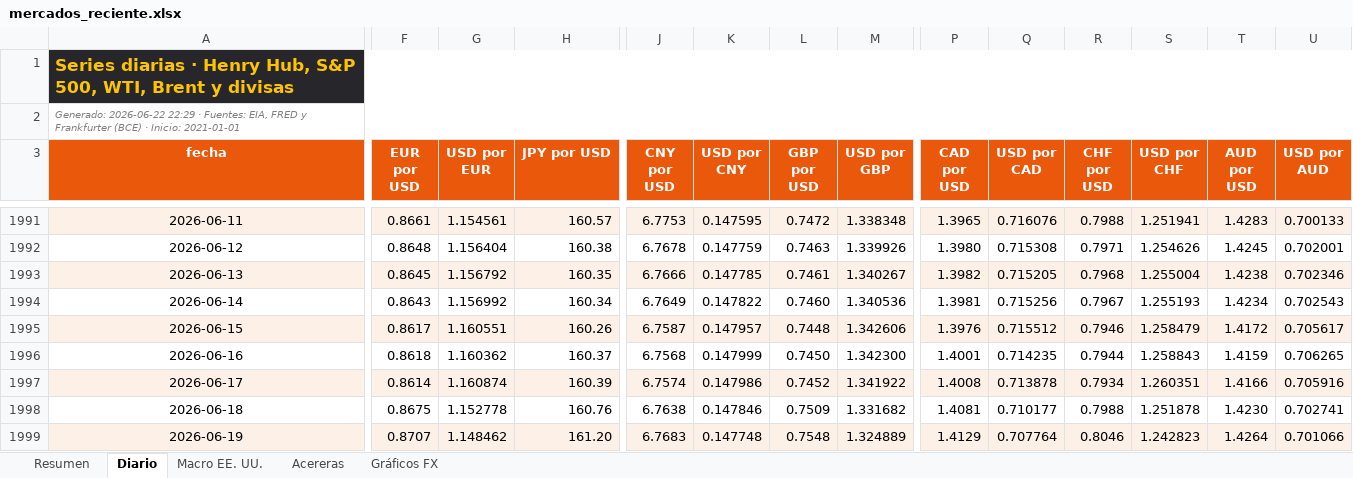
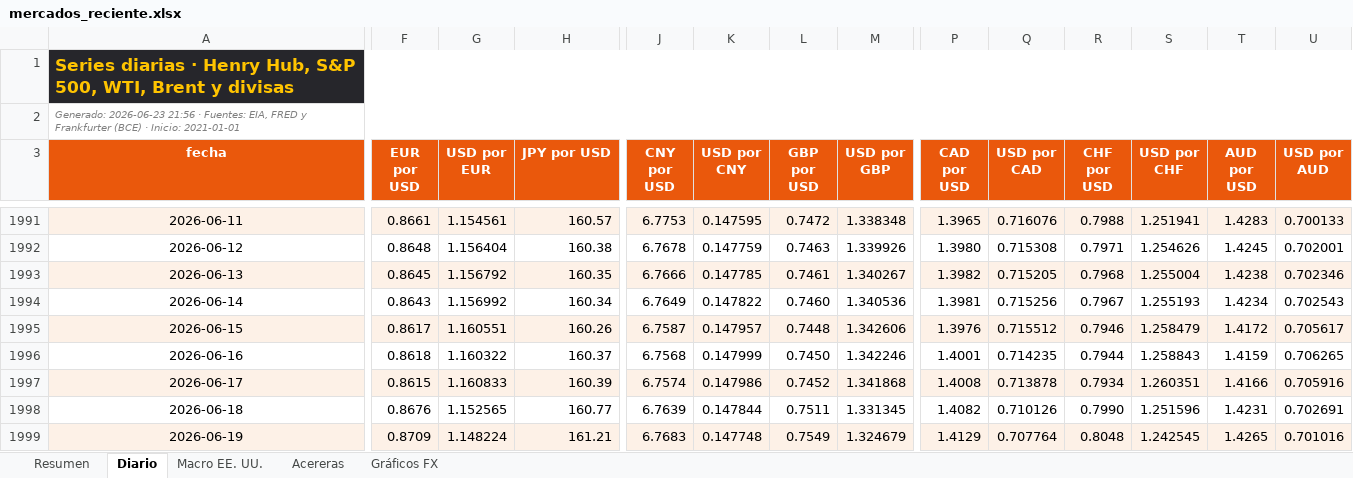
Before and after one commit to benjany2011-sys/Indicators, an Excel workbook: resultados/mercados_reciente.xlsx, sheet Diario, drawn as a sheet; only a part is shown, gaps mark what is left out; values as stored, in another font and other column widths than the file's, no borders; charts and pictures not drawn; the diff covers the shown part only; the diff names each change by its address in the sheet, - before the commit and + after, or states it on an @@ line.

```diff
--- a/resultados/mercados_reciente.xlsx (sheet Diario)
+++ b/resultados/mercados_reciente.xlsx (sheet Diario)
-A2 (fecha): Generado: 2026-06-22 22:29 · Fuentes:…
+A2 (fecha): Generado: 2026-06-23 21:56 · Fuentes:…
-G1996 (USD por EUR): 1.160362
+G1996 (USD por EUR): 1.160322
-M1996 (USD por GBP): 1.342300
+M1996 (USD por GBP): 1.342246
-F1997 (EUR por USD): 0.8614
+F1997 (EUR por USD): 0.8615
-G1997 (USD por EUR): 1.160874
+G1997 (USD por EUR): 1.160833
-M1997 (USD por GBP): 1.341922
+M1997 (USD por GBP): 1.341868
-F1998 (EUR por USD): 0.8675
+F1998 (EUR por USD): 0.8676
-G1998 (USD por EUR): 1.152778
+G1998 (USD por EUR): 1.152565
-H1998 (JPY por USD): 160.76
+H1998 (JPY por USD): 160.77
-J1998 (CNY por USD): 6.7638
+J1998 (CNY por USD): 6.7639
-K1998 (USD por CNY): 0.147846
+K1998 (USD por CNY): 0.147844
-L1998 (GBP por USD): 0.7509
+L1998 (GBP por USD): 0.7511
-M1998 (USD por GBP): 1.331682
+M1998 (USD por GBP): 1.331345
-P1998 (CAD por USD): 1.4081
+P1998 (CAD por USD): 1.4082
-Q1998 (USD por CAD): 0.710177
+Q1998 (USD por CAD): 0.710126
-R1998 (CHF por USD): 0.7988
+R1998 (CHF por USD): 0.7990
-S1998 (USD por CHF): 1.251878
+S1998 (USD por CHF): 1.251596
-T1998 (AUD por USD): 1.4230
+T1998 (AUD por USD): 1.4231
-U1998 (USD por AUD): 0.702741
+U1998 (USD por AUD): 0.702691
-F1999 (EUR por USD): 0.8707
+F1999 (EUR por USD): 0.8709
-G1999 (USD por EUR): 1.148462
+G1999 (USD por EUR): 1.148224
-H1999 (JPY por USD): 161.20
+H1999 (JPY por USD): 161.21
-L1999 (GBP por USD): 0.7548
+L1999 (GBP por USD): 0.7549
-M1999 (USD por GBP): 1.324889
+M1999 (USD por GBP): 1.324679
-R1999 (CHF por USD): 0.8046
+R1999 (CHF por USD): 0.8048
-S1999 (USD por CHF): 1.242823
+S1999 (USD por CHF): 1.242545
-T1999 (AUD por USD): 1.4264
+T1999 (AUD por USD): 1.4265
-U1999 (USD por AUD): 0.701066
+U1999 (USD por AUD): 0.701016
```
Also changed, not shown: 1 added row and 43 edited cells elsewhere in this sheet, sheet Resumen, sheet Acereras, sheet Macro EE. UU., charts or pictures, 5 other files.
